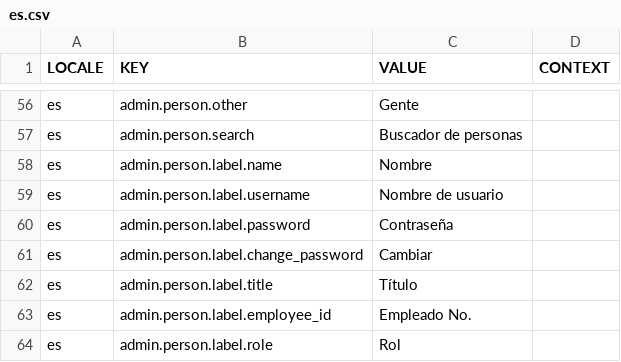
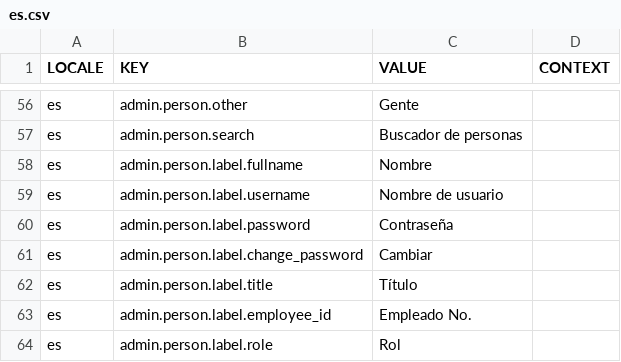
Before and after one commit to aaronlelevier/casino_scrapers, a CSV file: bsrs-django/bigsky/source/translation/es.csv, drawn as a sheet; only a part is shown, gaps mark what is left out.

Commit message:
[TRANSLATIONS]: updated person.label.name to fullname instead

```diff
--- a/bsrs-django/bigsky/source/translation/es.csv
+++ b/bsrs-django/bigsky/source/translation/es.csv
@@ -57,3 +57,3 @@ es,admin.person.other,Gente,
 es,admin.person.search,Buscador de personas,
-es,admin.person.label.name,Nombre,
+es,admin.person.label.fullname,Nombre,
 es,admin.person.label.username,Nombre de usuario,
```
Also changed, not shown: bsrs-django/bigsky/source/translation/es-out.csv, 2 other files.
